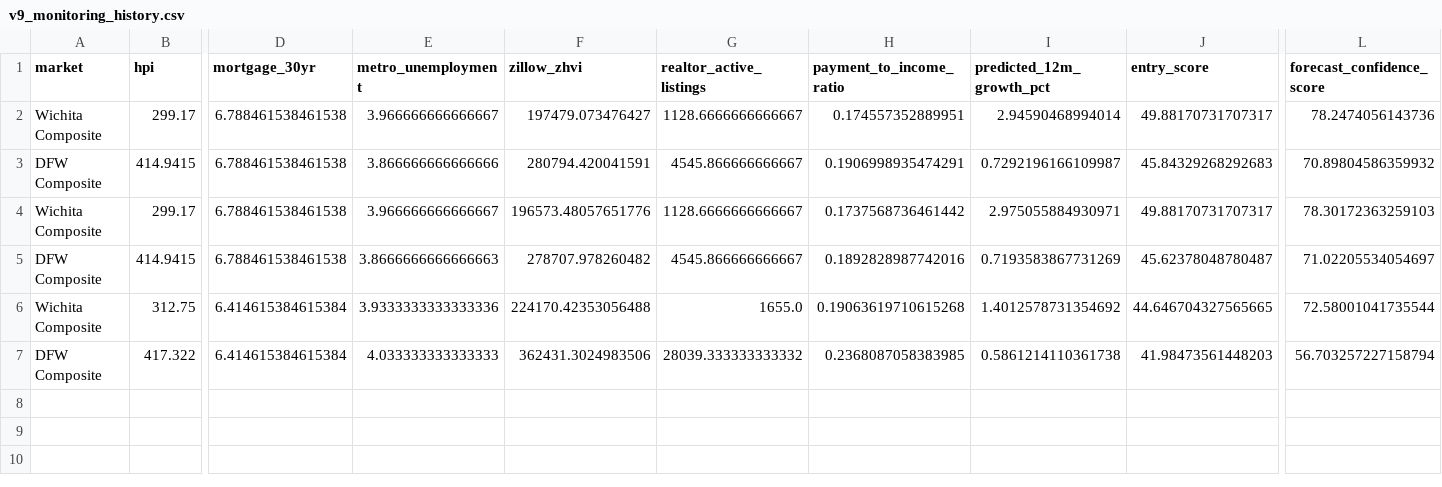
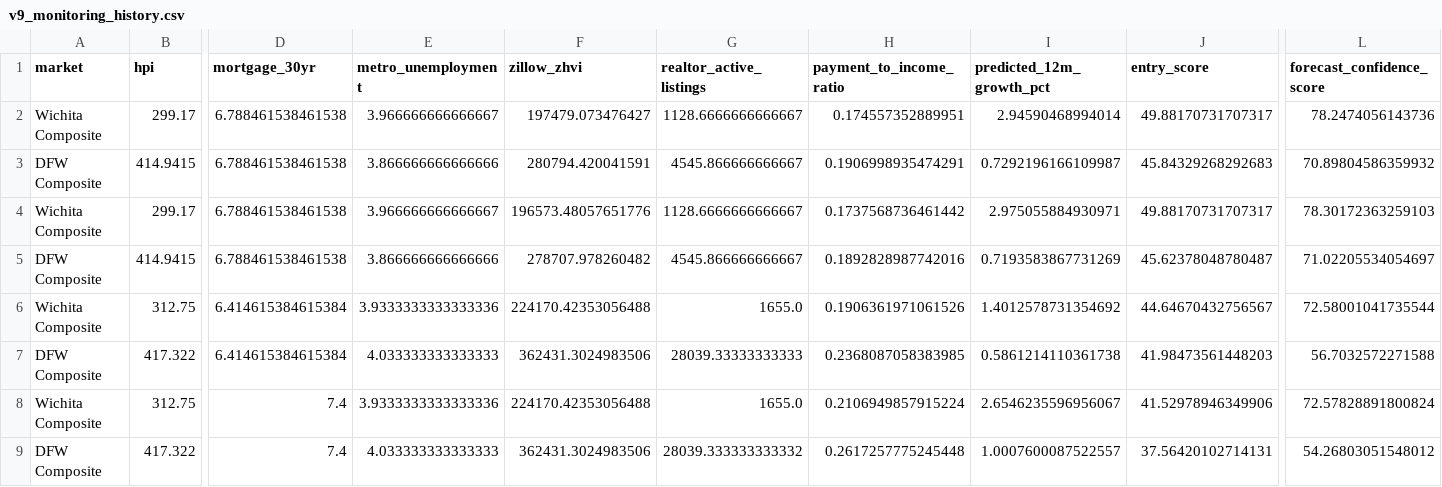
Before and after one commit to dlockar1mtg/HousingIntelligencePlatform, a CSV file: state/v9_monitoring_history.csv, drawn as a sheet; only a part is shown, gaps mark what is left out; rows hold the shown columns only; the diff names each change by its address in the sheet, - before the commit and + after, or states it on an @@ line.

```diff
--- a/state/v9_monitoring_history.csv
+++ b/state/v9_monitoring_history.csv
-E5 (metro_unemployment): 3.8666666666666663
+E5 (metro_unemployment): 3.866666666666666
-H6 (payment_to_income_ratio): 0.19063619710615268
+H6 (payment_to_income_ratio): 0.1906361971061526
-J6 (entry_score): 44.646704327565665
+J6 (entry_score): 44.64670432756567
-G7 (realtor_active_listings): 28039.333333333332
+G7 (realtor_active_listings): 28039.33333333333
-L7 (forecast_confidence_score): 56.703257227158794
+L7 (forecast_confidence_score): 56.7032572271588
+row 8: Wichita Composite | 312.75 | 7.4 | 3.9333333333333336 | 224170.42353056488 | 1655.0 | 0.2106949857915224 | 2.6546235596956067 | 41.52978946349906 | 72.57828891800824
+row 9: DFW Composite | 417.322 | 7.4 | 4.033333333333333 | 362431.3024983506 | 28039.333333333332 | 0.2617257775245448 | 1.0007600087522557 | 37.56420102714131 | 54.26803051548012
```
Also changed, not shown: state/v10_data_freshness_report.csv, state/v9_monitoring_current_snapshot.csv, 1 other file.
